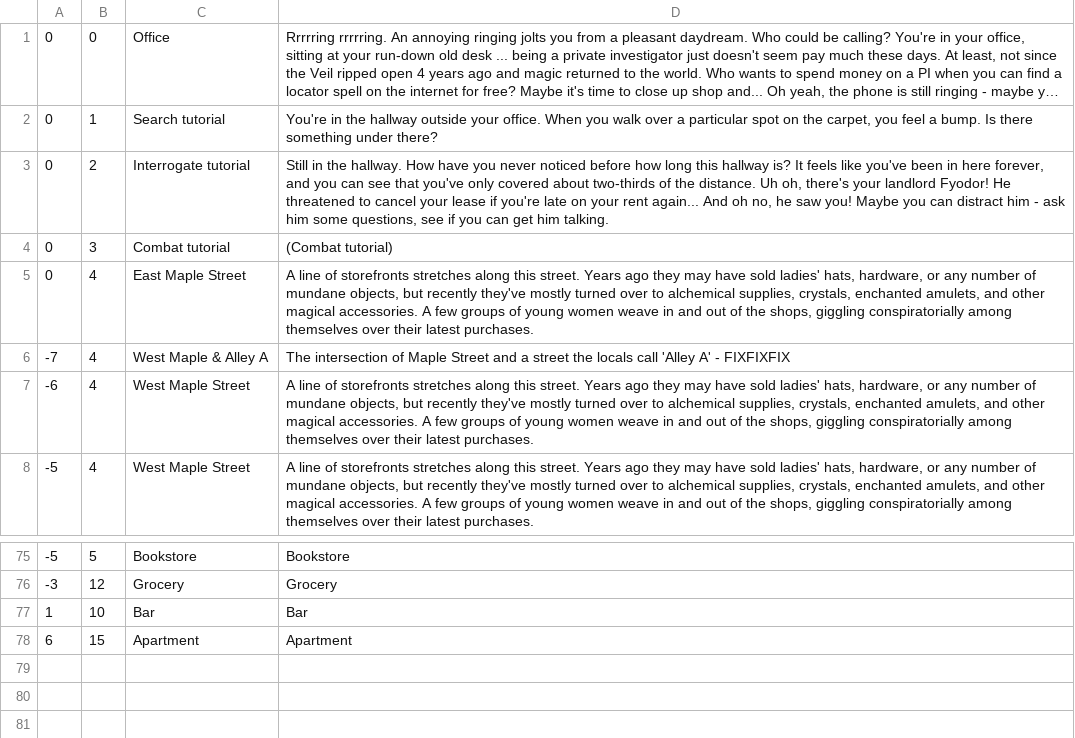
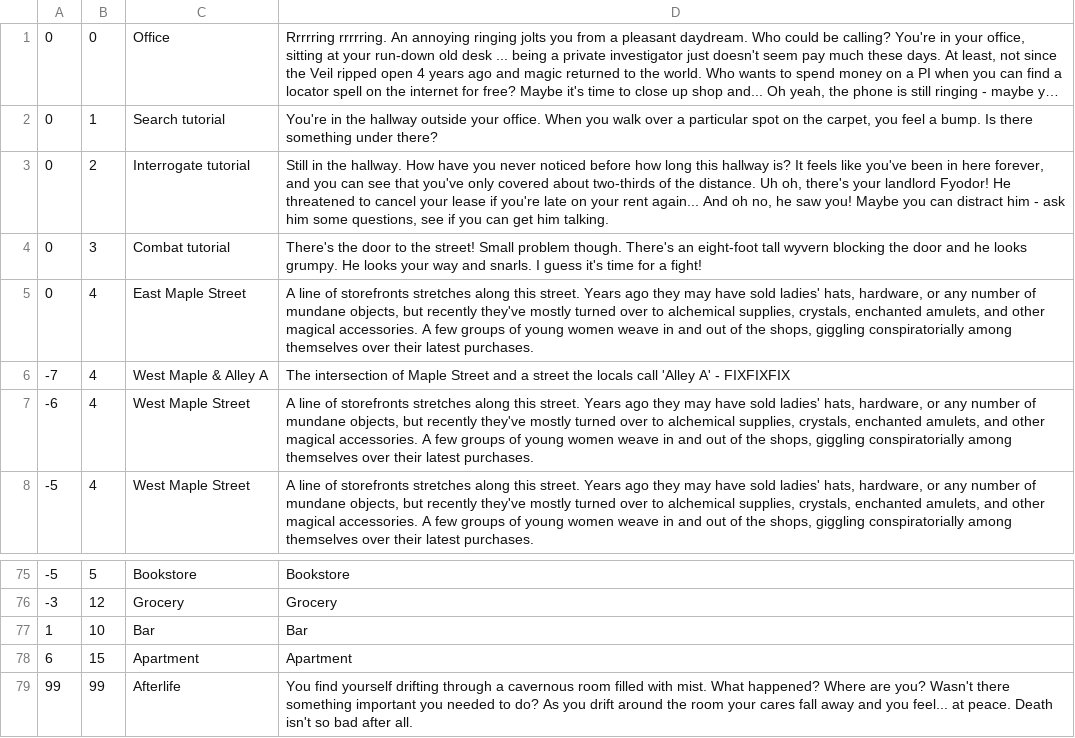
Before and after one commit to patrickv83/demonata, a CSV file: src/data/world.csv, drawn as a sheet; only a part is shown, gaps mark what is left out; long unchanged cells end in …; the diff names each change by its address in the sheet, - before the commit and + after, or states it on an @@ line.

```diff
--- a/src/data/world.csv
+++ b/src/data/world.csv
-D4: (Combat tutorial)
+D4: There's the door to the street! Small problem though. There's an eight-foot tall wyvern blocking the door and he looks grumpy. He looks your way and snarls. I guess it's time for a fight!
+row 79: 99 | 99 | Afterlife | You find yourself drifting through a cavernous room filled with mist. What happened? Where are you? Wasn't there something important you needed to do? As you drift around the room your cares fall away and you feel... at peace. Death isn't so bad after all.
```
Also changed, not shown: 5 other files.
